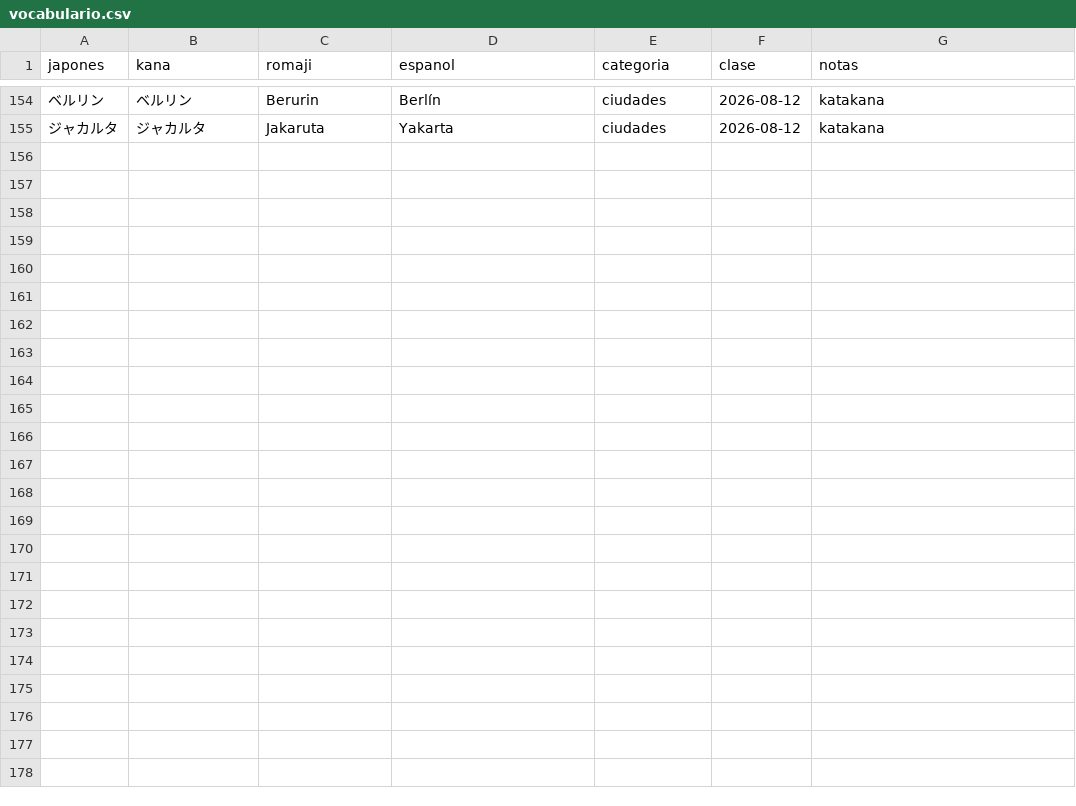
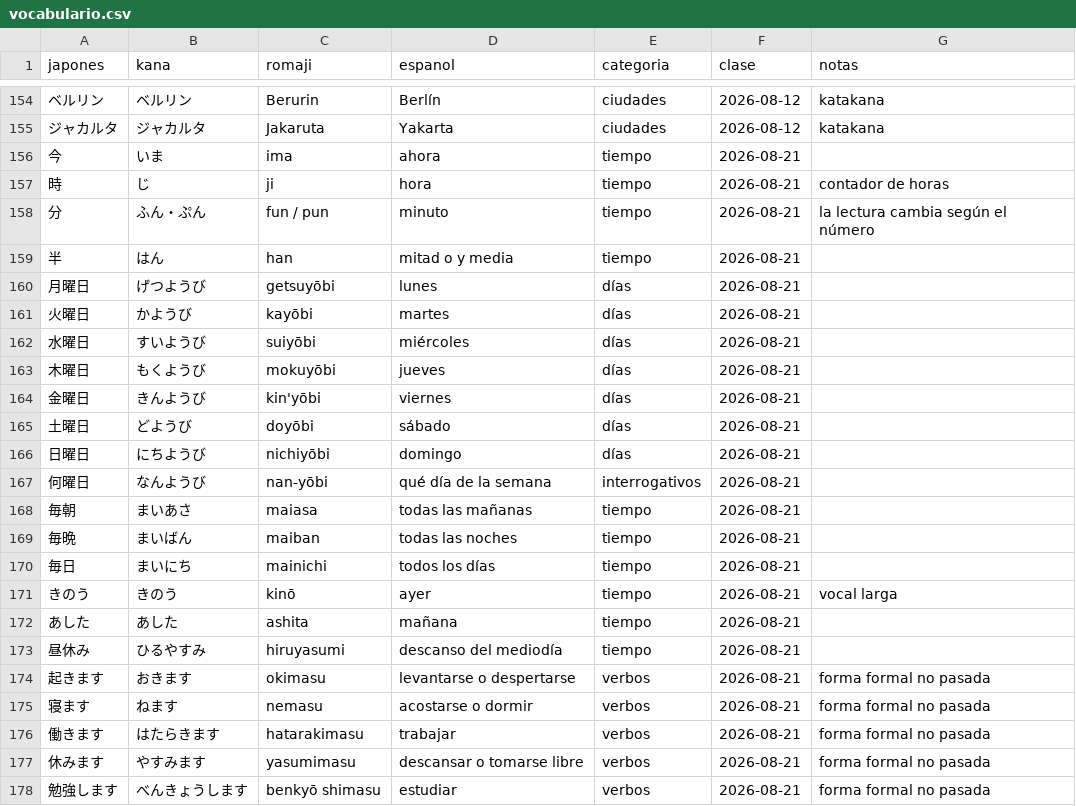
Before and after one commit to likerman/manual-japones, a CSV file: datos/vocabulario.csv, drawn as a sheet; only a part is shown, gaps mark what is left out; the diff names each change by its address in the sheet, - before the commit and + after, or states it on an @@ line.

Commit message:
Agregar clase del 21 de agosto de 2026 (#15)

```diff
--- a/datos/vocabulario.csv
+++ b/datos/vocabulario.csv
+row 156: 今 | いま | ima | ahora | tiempo | 2026-08-21
+row 157: 時 | じ | ji | hora | tiempo | 2026-08-21 | contador de horas
+row 158: 分 | ふん・ぷん | fun / pun | minuto | tiempo | 2026-08-21 | la lectura cambia según el número
+row 159: 半 | はん | han | mitad o y media | tiempo | 2026-08-21
+row 160: 月曜日 | げつようび | getsuyōbi | lunes | días | 2026-08-21
+row 161: 火曜日 | かようび | kayōbi | martes | días | 2026-08-21
+row 162: 水曜日 | すいようび | suiyōbi | miércoles | días | 2026-08-21
+row 163: 木曜日 | もくようび | mokuyōbi | jueves | días | 2026-08-21
+row 164: 金曜日 | きんようび | kin'yōbi | viernes | días | 2026-08-21
+row 165: 土曜日 | どようび | doyōbi | sábado | días | 2026-08-21
+row 166: 日曜日 | にちようび | nichiyōbi | domingo | días | 2026-08-21
+row 167: 何曜日 | なんようび | nan-yōbi | qué día de la semana | interrogativos | 2026-08-21
+row 168: 毎朝 | まいあさ | maiasa | todas las mañanas | tiempo | 2026-08-21
+row 169: 毎晩 | まいばん | maiban | todas las noches | tiempo | 2026-08-21
+row 170: 毎日 | まいにち | mainichi | todos los días | tiempo | 2026-08-21
+row 171: きのう | きのう | kinō | ayer | tiempo | 2026-08-21 | vocal larga
+row 172: あした | あした | ashita | mañana | tiempo | 2026-08-21
+row 173: 昼休み | ひるやすみ | hiruyasumi | descanso del mediodía | tiempo | 2026-08-21
+row 174: 起きます | おきます | okimasu | levantarse o despertarse | verbos | 2026-08-21 | forma formal no pasada
+row 175: 寝ます | ねます | nemasu | acostarse o dormir | verbos | 2026-08-21 | forma formal no pasada
+row 176: 働きます | はたらきます | hatarakimasu | trabajar | verbos | 2026-08-21 | forma formal no pasada
+row 177: 休みます | やすみます | yasumimasu | descansar o tomarse libre | verbos | 2026-08-21 | forma formal no pasada
+row 178: 勉強します | べんきょうします | benkyō shimasu | estudiar | verbos | 2026-08-21 | forma formal no pasada
```
Also changed, not shown: 7 other files.
